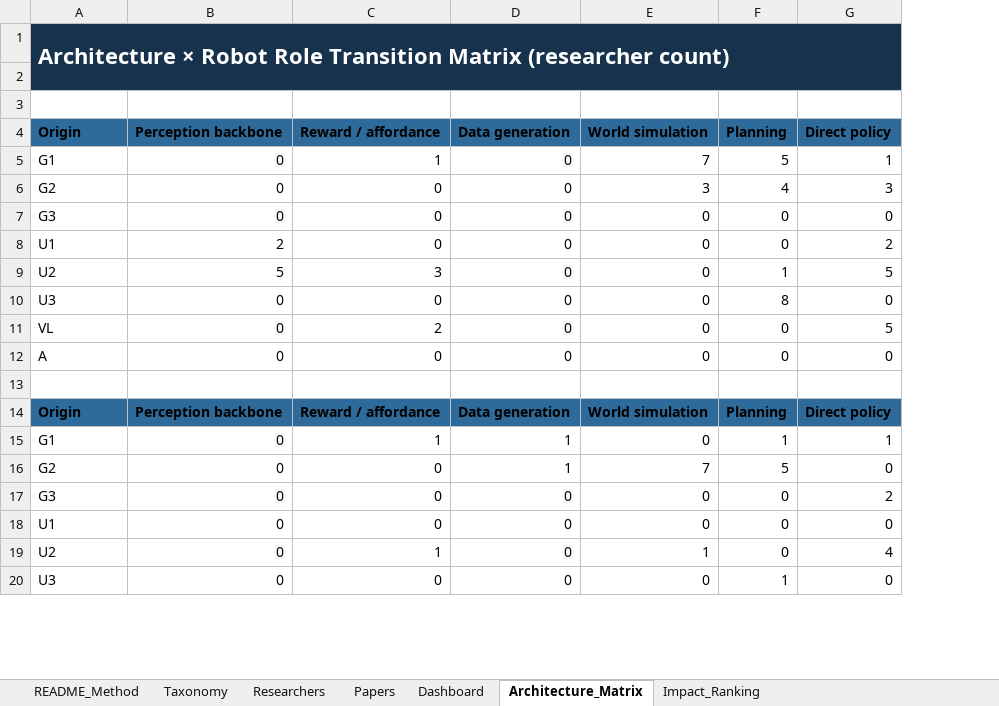
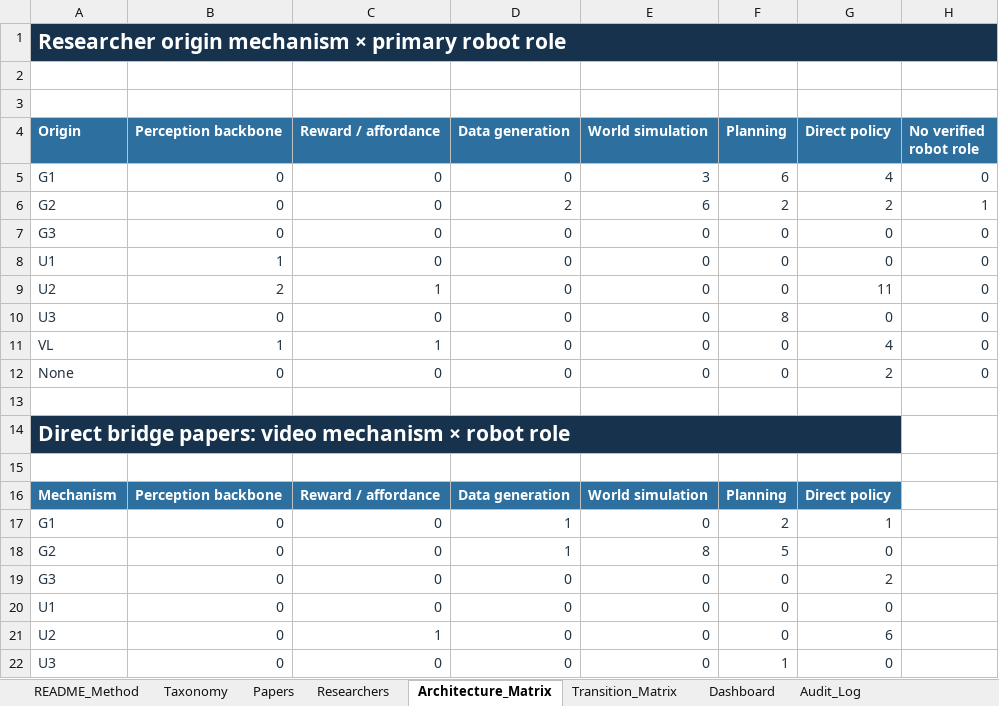
Before and after one commit to 2seungeun/2seungeun, an Excel workbook: notes/01-video-to-robotics-transition/video_to_robotics_architecture_pilot.xlsx, sheet Architecture_Matrix, drawn as a sheet; only a part is shown; values as stored, in another font and other column widths than the file's, no borders; conditional formats not drawn; removed rows and columns are numbered as before the commit, all else as after; the diff covers the shown part only; the diff names each change by its address in the sheet, - before the commit and + after, or states it on an @@ line.

Commit message:
Audit video-to-robotics taxonomy and evidence

```diff
--- a/notes/01-video-to-robotics-transition/video_to_robotics_architecture_pilot.xlsx (sheet Architecture_Matrix)
+++ b/notes/01-video-to-robotics-transition/video_to_robotics_architecture_pilot.xlsx (sheet Architecture_Matrix)
-sheet tab: Impact_Ranking
+sheet tab: Transition_Matrix
+sheet tab: Audit_Log
@@ sheet tab order changed: README_Method | Taxonomy | Papers | Researchers | Architecture_Matrix | Transition_Matrix | Dashboard | Audit_Log @@
+column H (No verified robot role), rows 5-12: 0 | 1 | 0 | 0 | 0 | 0 | 0 | 0
-A1 (Origin): Architecture × Robot Role Transition Matrix (researcher count)
+A1 (Origin): Researcher origin mechanism × primary robot role
@@ A1 text size: smaller @@
-A1:G2 merged
+A1:H1 merged
-A2:G2 fill: #17324D
+A2:G2 fill: none
-A4:G4 text colour: black
+A4:G4 text colour: #FFFFFF
-A5:G12 text colour: black
+A5:G12 text colour: #243442
-C5 (Reward / affordance): 1
+C5 (Reward / affordance): 0
-E5 (World simulation): 7
+E5 (World simulation): 3
-F5 (Planning): 5
+F5 (Planning): 6
-G5 (Direct policy): 1
+G5 (Direct policy): 4
-D6 (Data generation): 0
+D6 (Data generation): 2
-E6 (World simulation): 3
+E6 (World simulation): 6
-F6 (Planning): 4
+F6 (Planning): 2
-G6 (Direct policy): 3
+G6 (Direct policy): 2
-B8 (Perception backbone): 2
+B8 (Perception backbone): 1
-G8 (Direct policy): 2
+G8 (Direct policy): 0
-B9 (Perception backbone): 5
+B9 (Perception backbone): 2
-C9 (Reward / affordance): 3
+C9 (Reward / affordance): 1
-F9 (Planning): 1
+F9 (Planning): 0
-G9 (Direct policy): 5
+G9 (Direct policy): 11
-B11 (Perception backbone): 0
+B11 (Perception backbone): 1
-C11 (Reward / affordance): 2
+C11 (Reward / affordance): 1
-G11 (Direct policy): 5
+G11 (Direct policy): 4
-A12 (Origin): A
+A12 (Origin): None
-G12 (Direct policy): 0
+G12 (Direct policy): 2
+row 14: Direct bridge papers: video mechanism × robot role
+row 15: (empty)
-A16 (Origin): Origin
+A16 (Origin): Mechanism
-A16:G16 text colour: black
+A16:G16 text colour: #FFFFFF
-A17:G22 text colour: black
+A17:G22 text colour: #243442
-C17 (Reward / affordance): 1
+C17 (Reward / affordance): 0
-F17 (Planning): 1
+F17 (Planning): 2
-E18 (World simulation): 7
+E18 (World simulation): 8
-E21 (World simulation): 1
+E21 (World simulation): 0
-G21 (Direct policy): 4
+G21 (Direct policy): 6
```
Also changed, not shown: 8 added rows, 6 edited cells, cell formats and merged cells elsewhere in this sheet, sheet Papers, sheet Researchers, sheet Taxonomy, sheet Dashboard, sheet README_Method, formulas that keep their value, charts or pictures, 8 other files.
